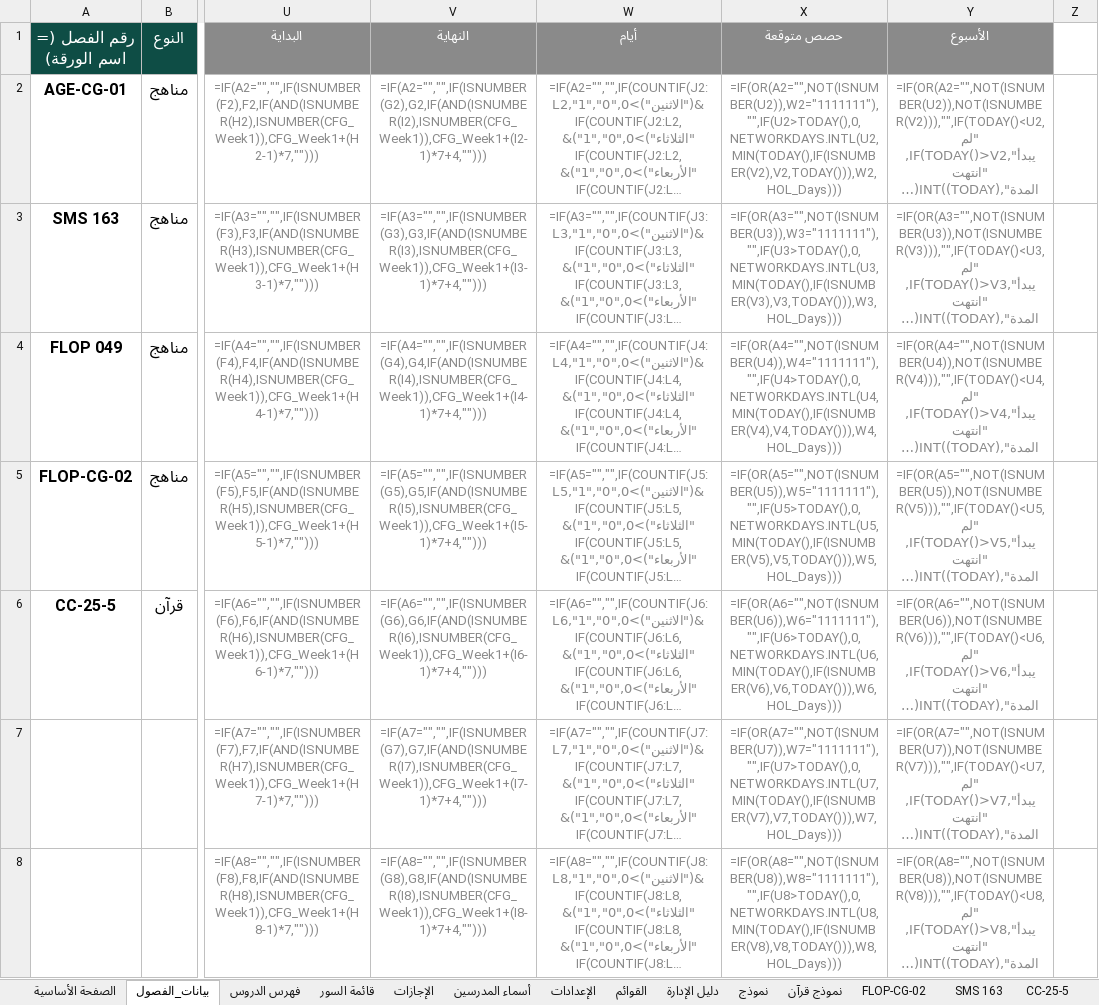
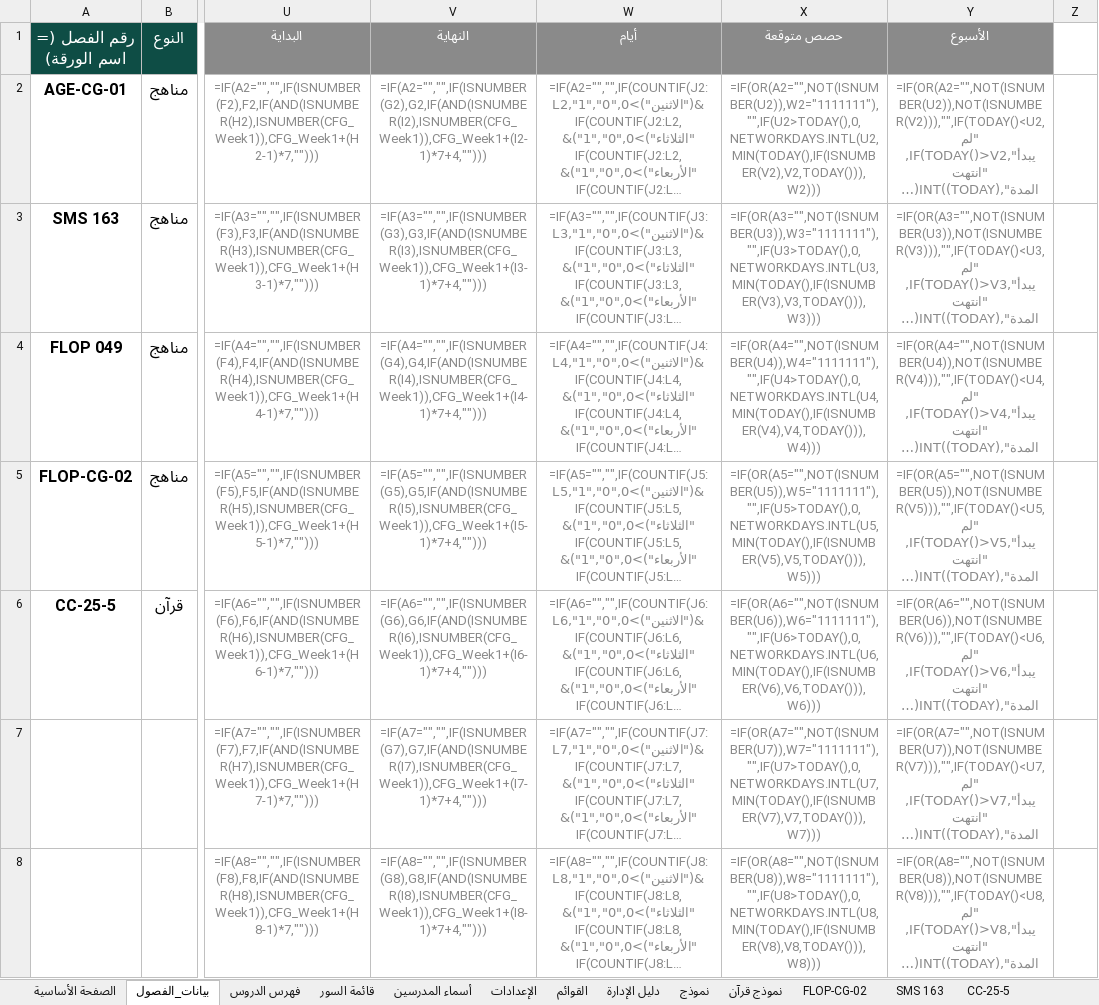
Before and after one commit to afaqhub/-, an Excel workbook: outputs/teaching_plan_v4.xlsx, sheet بيانات_الفصول, drawn as a sheet; only a part is shown, gaps mark what is left out; long unchanged cells end in …; values as stored, in another font and other column widths than the file's, no borders; formulas without a stored value are shown as written; conditional formats not drawn; the diff covers the shown part only; the diff names each change by its address in the sheet, - before the commit and + after, or states it on an @@ line.

```diff
--- a/outputs/teaching_plan_v4.xlsx (sheet بيانات_الفصول)
+++ b/outputs/teaching_plan_v4.xlsx (sheet بيانات_الفصول)
-sheet tab: الإجازات
-X2 (حصص متوقعة): =IF(OR(A2="",NOT(ISNUMBER(U2)),W2="1111111"),"",IF(U2>TODAY(),0,NETWORKDAYS.INTL(U2,MIN(TODAY(),IF(ISNUMBER(V2),V2,TODAY())),W2,HOL_Days)))
+X2 (حصص متوقعة): =IF(OR(A2="",NOT(ISNUMBER(U2)),W2="1111111"),"",IF(U2>TODAY(),0,NETWORKDAYS.INTL(U2,MIN(TODAY(),IF(ISNUMBER(V2),V2,TODAY())),W2)))
-X3 (حصص متوقعة): =IF(OR(A3="",NOT(ISNUMBER(U3)),W3="1111111"),"",IF(U3>TODAY(),0,NETWORKDAYS.INTL(U3,MIN(TODAY(),IF(ISNUMBER(V3),V3,TODAY())),W3,HOL_Days)))
+X3 (حصص متوقعة): =IF(OR(A3="",NOT(ISNUMBER(U3)),W3="1111111"),"",IF(U3>TODAY(),0,NETWORKDAYS.INTL(U3,MIN(TODAY(),IF(ISNUMBER(V3),V3,TODAY())),W3)))
-X4 (حصص متوقعة): =IF(OR(A4="",NOT(ISNUMBER(U4)),W4="1111111"),"",IF(U4>TODAY(),0,NETWORKDAYS.INTL(U4,MIN(TODAY(),IF(ISNUMBER(V4),V4,TODAY())),W4,HOL_Days)))
+X4 (حصص متوقعة): =IF(OR(A4="",NOT(ISNUMBER(U4)),W4="1111111"),"",IF(U4>TODAY(),0,NETWORKDAYS.INTL(U4,MIN(TODAY(),IF(ISNUMBER(V4),V4,TODAY())),W4)))
-X5 (حصص متوقعة): =IF(OR(A5="",NOT(ISNUMBER(U5)),W5="1111111"),"",IF(U5>TODAY(),0,NETWORKDAYS.INTL(U5,MIN(TODAY(),IF(ISNUMBER(V5),V5,TODAY())),W5,HOL_Days)))
+X5 (حصص متوقعة): =IF(OR(A5="",NOT(ISNUMBER(U5)),W5="1111111"),"",IF(U5>TODAY(),0,NETWORKDAYS.INTL(U5,MIN(TODAY(),IF(ISNUMBER(V5),V5,TODAY())),W5)))
-X6 (حصص متوقعة): =IF(OR(A6="",NOT(ISNUMBER(U6)),W6="1111111"),"",IF(U6>TODAY(),0,NETWORKDAYS.INTL(U6,MIN(TODAY(),IF(ISNUMBER(V6),V6,TODAY())),W6,HOL_Days)))
+X6 (حصص متوقعة): =IF(OR(A6="",NOT(ISNUMBER(U6)),W6="1111111"),"",IF(U6>TODAY(),0,NETWORKDAYS.INTL(U6,MIN(TODAY(),IF(ISNUMBER(V6),V6,TODAY())),W6)))
-X7 (حصص متوقعة): =IF(OR(A7="",NOT(ISNUMBER(U7)),W7="1111111"),"",IF(U7>TODAY(),0,NETWORKDAYS.INTL(U7,MIN(TODAY(),IF(ISNUMBER(V7),V7,TODAY())),W7,HOL_Days)))
+X7 (حصص متوقعة): =IF(OR(A7="",NOT(ISNUMBER(U7)),W7="1111111"),"",IF(U7>TODAY(),0,NETWORKDAYS.INTL(U7,MIN(TODAY(),IF(ISNUMBER(V7),V7,TODAY())),W7)))
-X8 (حصص متوقعة): =IF(OR(A8="",NOT(ISNUMBER(U8)),W8="1111111"),"",IF(U8>TODAY(),0,NETWORKDAYS.INTL(U8,MIN(TODAY(),IF(ISNUMBER(V8),V8,TODAY())),W8,HOL_Days)))
+X8 (حصص متوقعة): =IF(OR(A8="",NOT(ISNUMBER(U8)),W8="1111111"),"",IF(U8>TODAY(),0,NETWORKDAYS.INTL(U8,MIN(TODAY(),IF(ISNUMBER(V8),V8,TODAY())),W8)))
```
Also changed, not shown: 293 edited cells elsewhere in this sheet, sheet نموذج, sheet SMS 163, sheet FLOP-CG-02, sheet نموذج قرآن, sheet CC-25-5, sheet دليل الإدارة, 3 other files.
